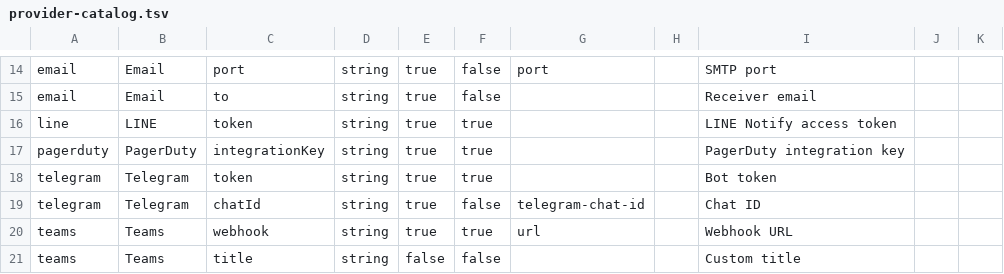
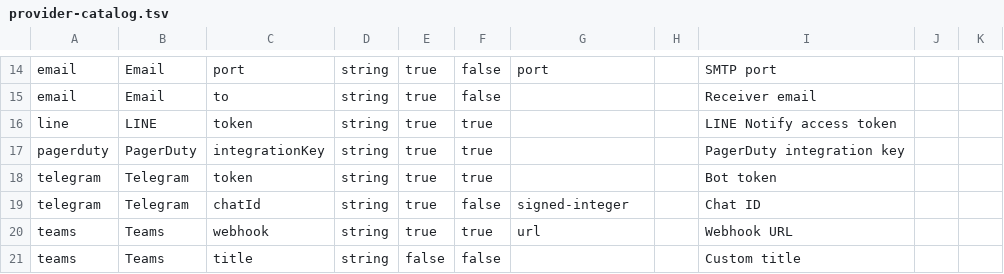
Before and after one commit to abahmed/kwatch, a TSV file: deploy/provider-catalog.tsv, drawn as a sheet; only a part is shown, gaps mark what is left out.

Commit message:
🧩 refactor: make provider validation generic

```diff
--- a/deploy/provider-catalog.tsv
+++ b/deploy/provider-catalog.tsv
@@ -18,3 +18,3 @@ pagerduty|PagerDuty|integrationKey|string|true|true|||PagerDuty integration key
 telegram|Telegram|token|string|true|true|||Bot token
-telegram|Telegram|chatId|string|true|false|telegram-chat-id||Chat ID
+telegram|Telegram|chatId|string|true|false|signed-integer||Chat ID
 teams|Teams|webhook|string|true|true|url||Webhook URL
```
Also changed, not shown: 1 other file.
